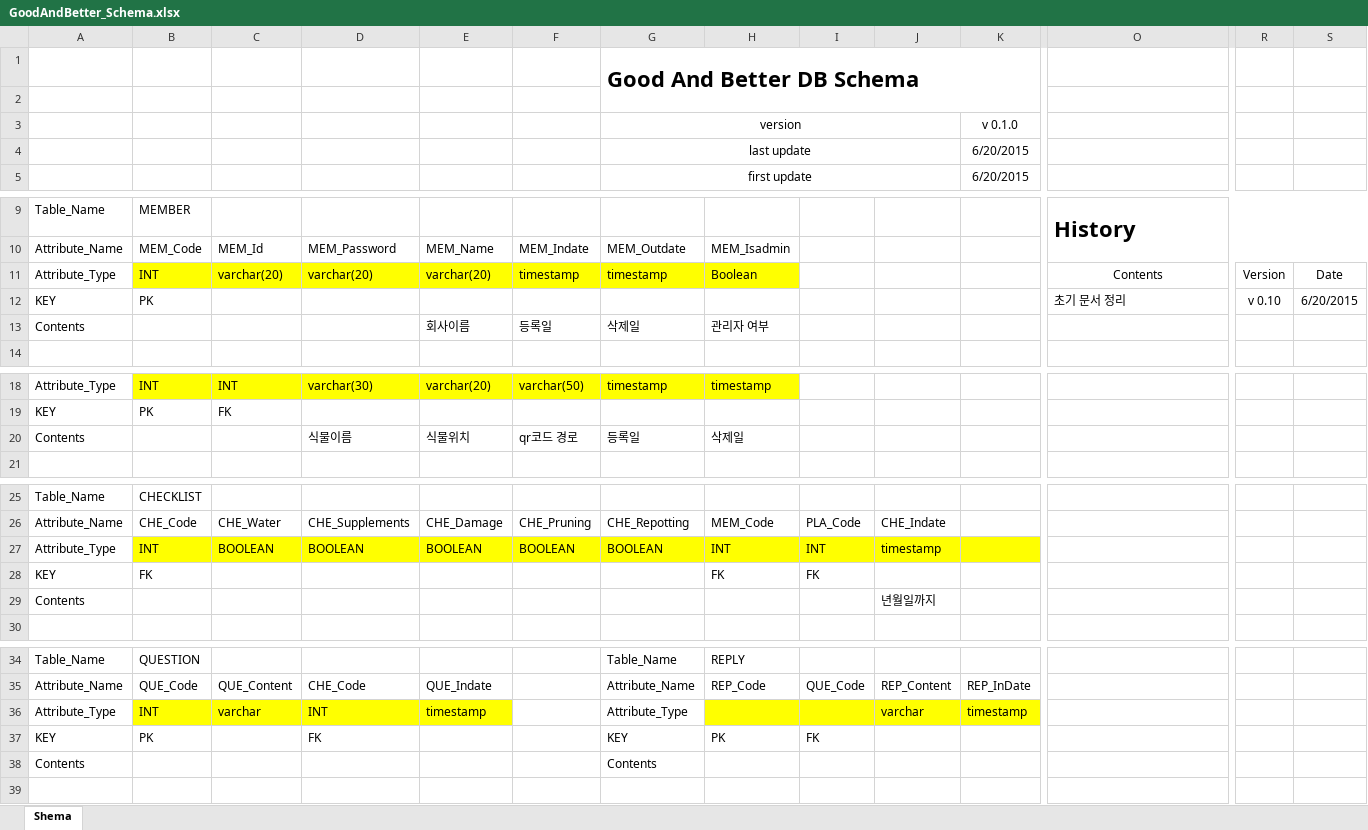
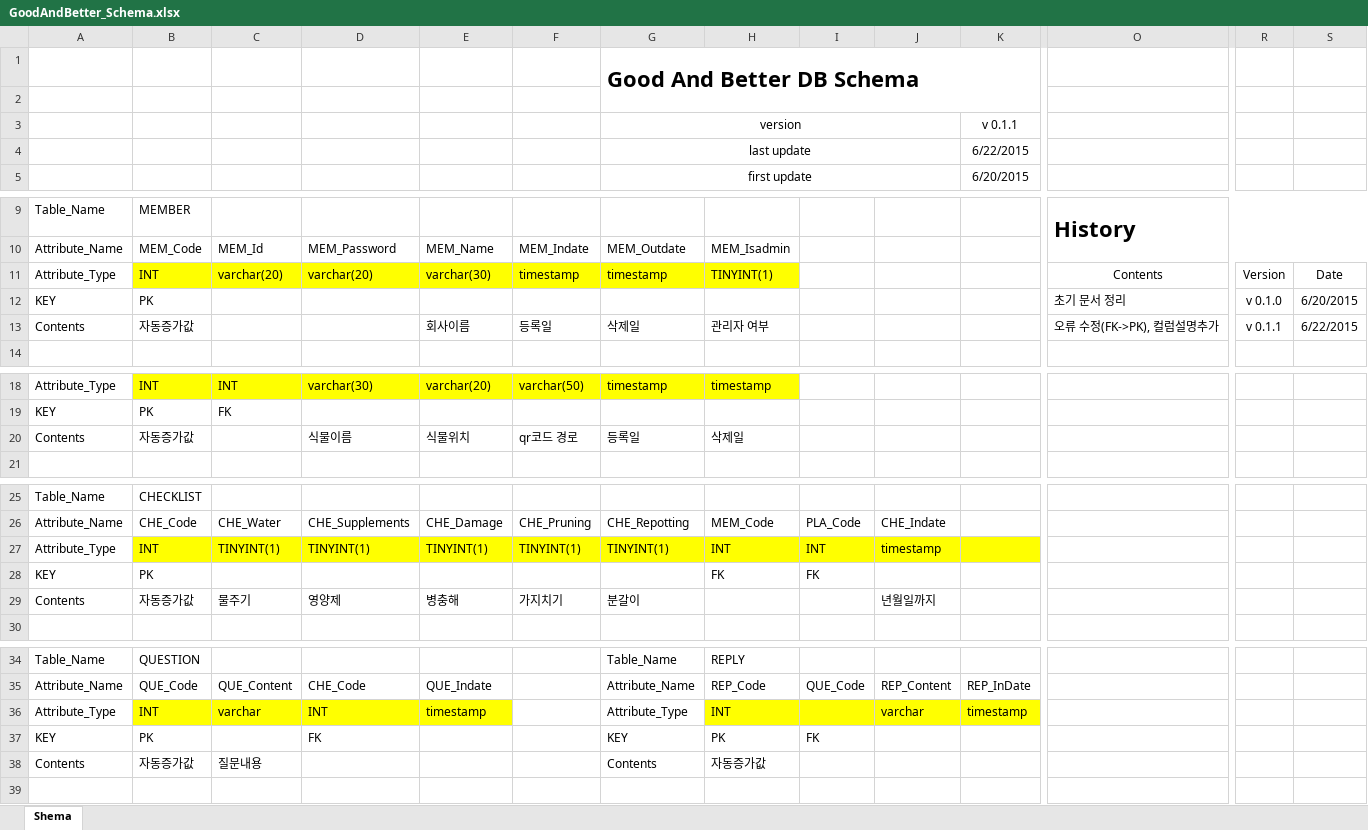
Before and after one commit to sp9103/Good-Better, an Excel workbook: GoodAndBetter_Schema.xlsx, sheet Shema, drawn as a sheet; only a part is shown, gaps mark what is left out; values as stored, in another font and other column widths than the file's, no borders; charts and pictures not drawn; removed rows and columns are numbered as before the commit, all else as after; rows hold the shown columns only; the diff names each change by its address in the sheet, - before the commit and + after, or states it on an @@ line.

Commit message:
update
boolean to tinyint and fixed error

```diff
--- a/GoodAndBetter_Schema.xlsx (sheet Shema)
+++ b/GoodAndBetter_Schema.xlsx (sheet Shema)
-K3: v 0.1.0
+K3: v 0.1.1
-K4: 6/20/2015
+K4: 6/22/2015
-E11: varchar(20)
+E11: varchar(30)
-H11: Boolean
+H11: TINYINT(1)
-R12: v 0.10
+R12: v 0.1.0
-B13: (empty)
+B13: 자동증가값
-O13: (empty)
+O13: 오류 수정(FK->PK), 컬럼설명추가
-R13: (empty)
+R13: v 0.1.1
-S13: (empty)
+S13: 6/22/2015
-B20: (empty)
+B20: 자동증가값
-C27: BOOLEAN
+C27: TINYINT(1)
-D27: BOOLEAN
+D27: TINYINT(1)
-E27: BOOLEAN
+E27: TINYINT(1)
-F27: BOOLEAN
+F27: TINYINT(1)
-G27: BOOLEAN
+G27: TINYINT(1)
-B28: FK
+B28: PK
-row 29: Contents |  |  |  |  |  |  |  |  | 년월일까지
+row 29: Contents | 자동증가값 | 물주기 | 영양제 | 병충해 | 가지치기 | 분갈이 |  |  | 년월일까지
-H36: (empty)
+H36: INT
-B38: (empty)
+B38: 자동증가값
-C38: (empty)
+C38: 질문내용
-H38: (empty)
+H38: 자동증가값
```
Also changed, not shown: charts or pictures.
